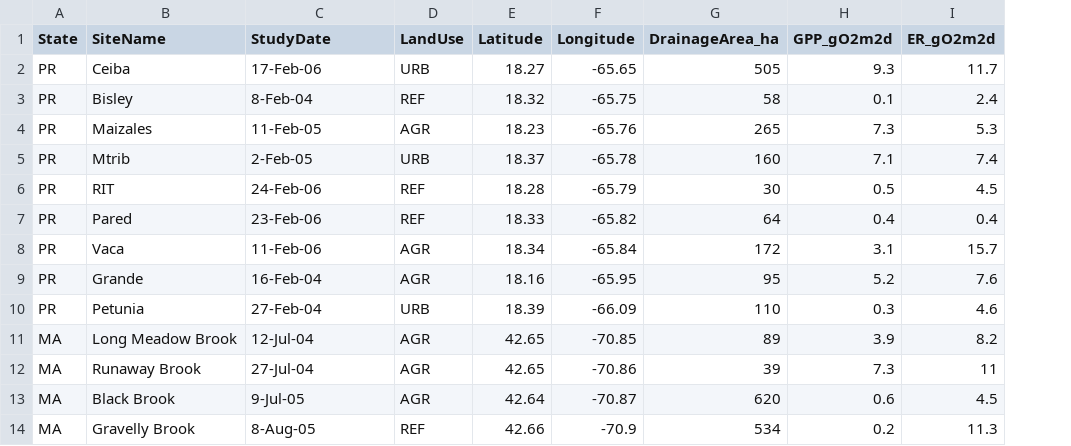
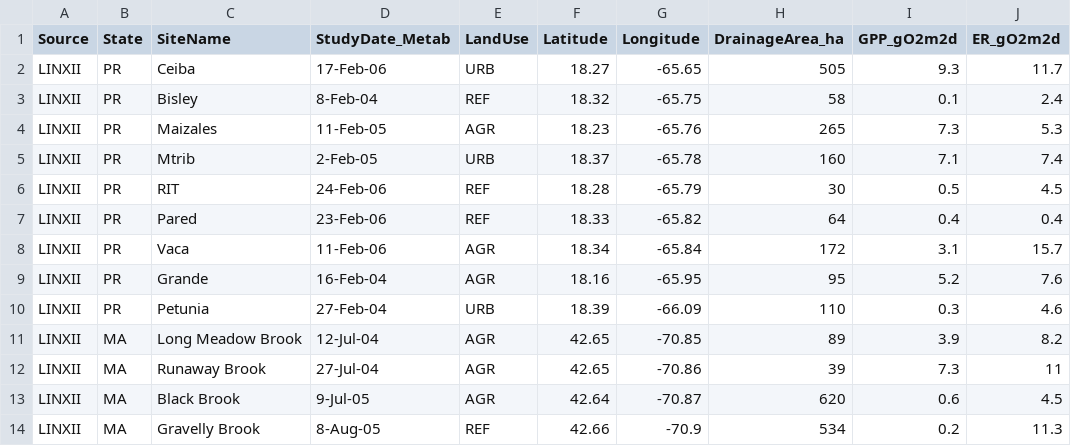
Before and after one commit to michelleckelly/StreamEnergyBudgets, a CSV file: data/LINXII_Metab_Bernot2010.csv, drawn as a sheet; only a part is shown; addresses are those after the commit; the diff names each change by its address in the sheet, - before the commit and + after, or states it on an @@ line.

Commit message:
Update repo prior to name change

```diff
--- a/data/LINXII_Metab_Bernot2010.csv
+++ b/data/LINXII_Metab_Bernot2010.csv
+column A (Source), rows 2-14: all LINXII
-D1: StudyDate
+D1: StudyDate_Metab
```
Also changed, not shown: data/LINXII_Denit_Mulholland2009.csv, docs/data/LINXII_Denit_Mulholland2009.csv, 28 other files.
